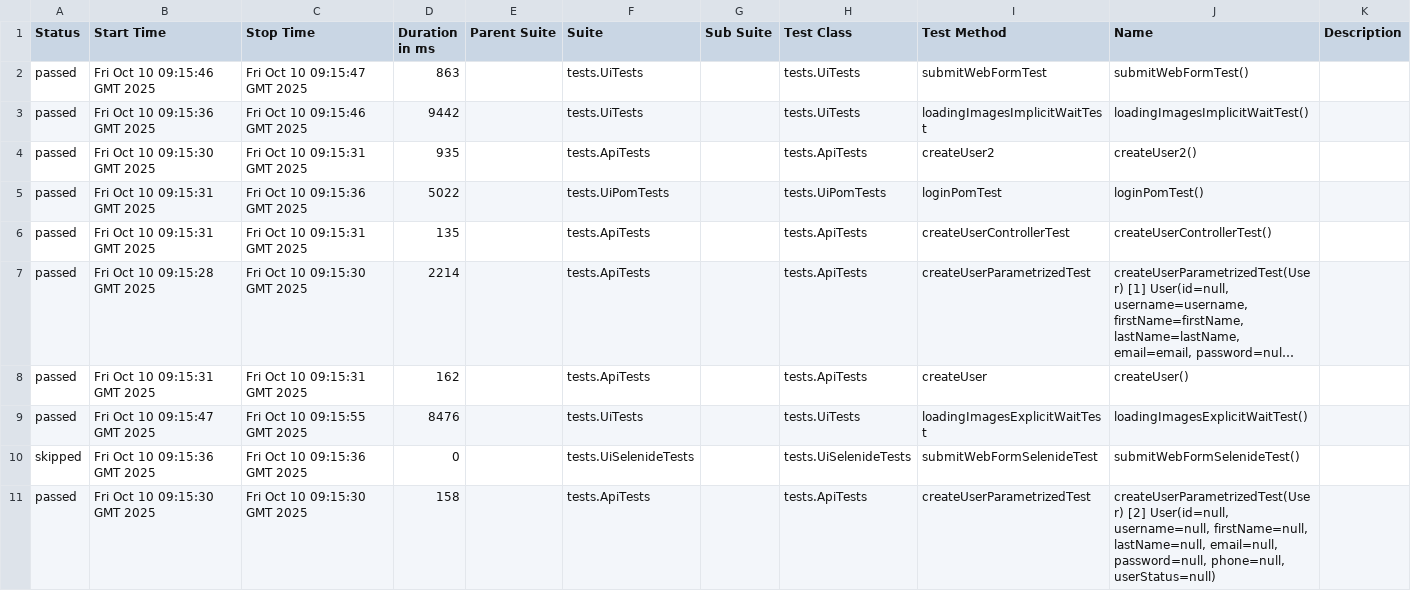
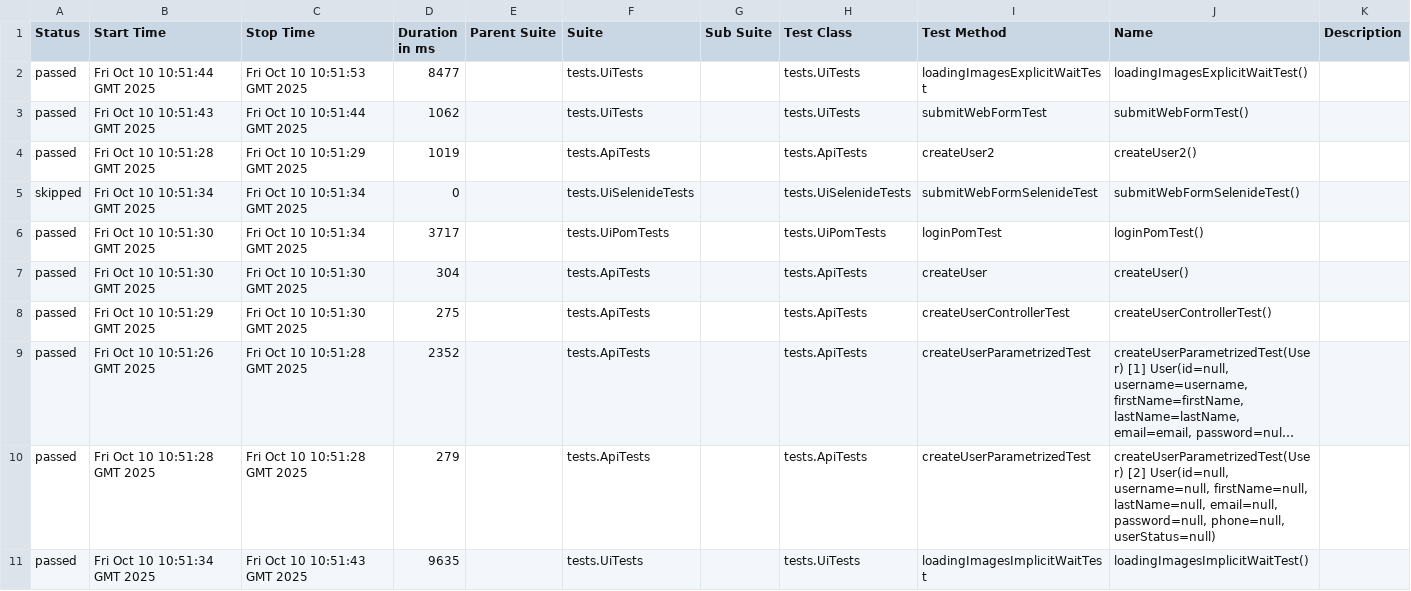
Before and after one commit to AlexOsipov2022/NewFramework, a CSV file: data/suites.csv, drawn as a sheet; long unchanged cells end in …; removed rows and columns are numbered as before the commit, all else as after; the diff names each change by its address in the sheet, - before the commit and + after, or states it on an @@ line.

```diff
--- a/data/suites.csv
+++ b/data/suites.csv
-B2 (Start Time): Fri Oct 10 09:15:46 GMT 2025
+B2 (Start Time): Fri Oct 10 10:51:44 GMT 2025
-C2 (Stop Time): Fri Oct 10 09:15:47 GMT 2025
+C2 (Stop Time): Fri Oct 10 10:51:53 GMT 2025
-D2 (Duration in ms): 863
+D2 (Duration in ms): 8477
-I2 (Test Method): submitWebFormTest
+I2 (Test Method): loadingImagesExplicitWaitTest
-J2 (Name): submitWebFormTest()
+J2 (Name): loadingImagesExplicitWaitTest()
-B3 (Start Time): Fri Oct 10 09:15:36 GMT 2025
+B3 (Start Time): Fri Oct 10 10:51:43 GMT 2025
-C3 (Stop Time): Fri Oct 10 09:15:46 GMT 2025
+C3 (Stop Time): Fri Oct 10 10:51:44 GMT 2025
-D3 (Duration in ms): 9442
+D3 (Duration in ms): 1062
-I3 (Test Method): loadingImagesImplicitWaitTest
+I3 (Test Method): submitWebFormTest
-J3 (Name): loadingImagesImplicitWaitTest()
+J3 (Name): submitWebFormTest()
-B4 (Start Time): Fri Oct 10 09:15:30 GMT 2025
+B4 (Start Time): Fri Oct 10 10:51:28 GMT 2025
-C4 (Stop Time): Fri Oct 10 09:15:31 GMT 2025
+C4 (Stop Time): Fri Oct 10 10:51:29 GMT 2025
-D4 (Duration in ms): 935
+D4 (Duration in ms): 1019
+row 5: skipped | Fri Oct 10 10:51:34 GMT 2025 | Fri Oct 10 10:51:34 GMT 2025 | 0 |  | tests.UiSelenideTests |  | tests.UiSelenideTests | submitWebFormSelenideTest | submitWebFormSelenideTest()
-B6 (Start Time): Fri Oct 10 09:15:31 GMT 2025
+B6 (Start Time): Fri Oct 10 10:51:30 GMT 2025
-C6 (Stop Time): Fri Oct 10 09:15:36 GMT 2025
+C6 (Stop Time): Fri Oct 10 10:51:34 GMT 2025
-D6 (Duration in ms): 5022
+D6 (Duration in ms): 3717
+row 7: passed | Fri Oct 10 10:51:30 GMT 2025 | Fri Oct 10 10:51:30 GMT 2025 | 304 |  | tests.ApiTests |  | tests.ApiTests | createUser | createUser()
-B8 (Start Time): Fri Oct 10 09:15:31 GMT 2025
+B8 (Start Time): Fri Oct 10 10:51:29 GMT 2025
-C8 (Stop Time): Fri Oct 10 09:15:31 GMT 2025
+C8 (Stop Time): Fri Oct 10 10:51:30 GMT 2025
-D8 (Duration in ms): 135
+D8 (Duration in ms): 275
-B9 (Start Time): Fri Oct 10 09:15:28 GMT 2025
+B9 (Start Time): Fri Oct 10 10:51:26 GMT 2025
-C9 (Stop Time): Fri Oct 10 09:15:30 GMT 2025
+C9 (Stop Time): Fri Oct 10 10:51:28 GMT 2025
-D9 (Duration in ms): 2214
+D9 (Duration in ms): 2352
-B10 (Start Time): Fri Oct 10 09:15:31 GMT 2025
+B10 (Start Time): Fri Oct 10 10:51:28 GMT 2025
-C10 (Stop Time): Fri Oct 10 09:15:31 GMT 2025
+C10 (Stop Time): Fri Oct 10 10:51:28 GMT 2025
-D10 (Duration in ms): 162
+D10 (Duration in ms): 279
-I10 (Test Method): createUser
+I10 (Test Method): createUserParametrizedTest
-J10 (Name): createUser()
+J10 (Name): createUserParametrizedTest(User) [2] User(id=null, username=null, firstName=null, lastName=null, email=null, password=null, phone=null, userStatus=null)
-B11 (Start Time): Fri Oct 10 09:15:47 GMT 2025
+B11 (Start Time): Fri Oct 10 10:51:34 GMT 2025
-C11 (Stop Time): Fri Oct 10 09:15:55 GMT 2025
+C11 (Stop Time): Fri Oct 10 10:51:43 GMT 2025
-D11 (Duration in ms): 8476
+D11 (Duration in ms): 9635
-I11 (Test Method): loadingImagesExplicitWaitTest
+I11 (Test Method): loadingImagesImplicitWaitTest
-J11 (Name): loadingImagesExplicitWaitTest()
+J11 (Name): loadingImagesImplicitWaitTest()
-row 10: skipped | Fri Oct 10 09:15:36 GMT 2025 | Fri Oct 10 09:15:36 GMT 2025 | 0 |  | tests.UiSelenideTests |  | tests.UiSelenideTests | submitWebFormSelenideTest | submitWebFormSelenideTest()
-row 11: passed | Fri Oct 10 09:15:30 GMT 2025 | Fri Oct 10 09:15:30 GMT 2025 | 158 |  | tests.ApiTests |  | tests.ApiTests | createUserParametrizedTest | createUserParametrizedTest(User) [2] User(id=null, username=null, firstName=null, lastName=null, email=null, password=null, phone=null, userStatus=null)
```
Also changed, not shown: data/behaviors.csv, 47 other files.
